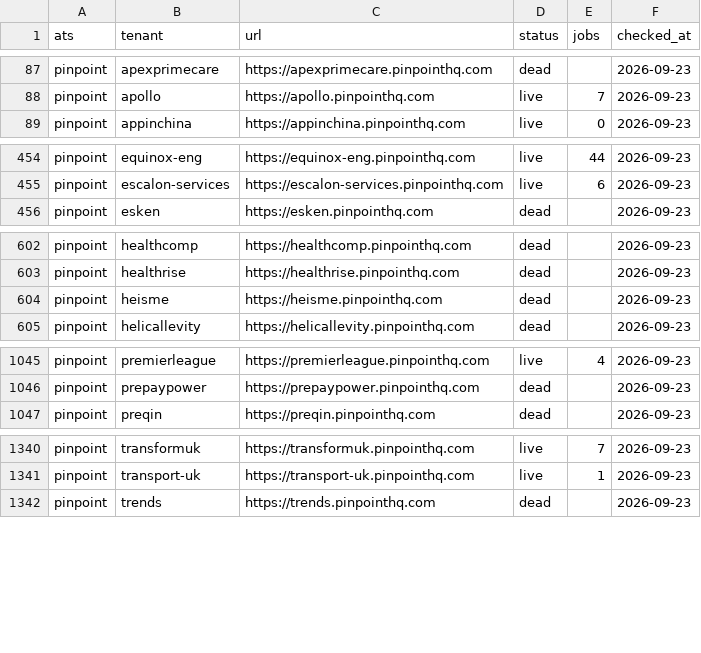
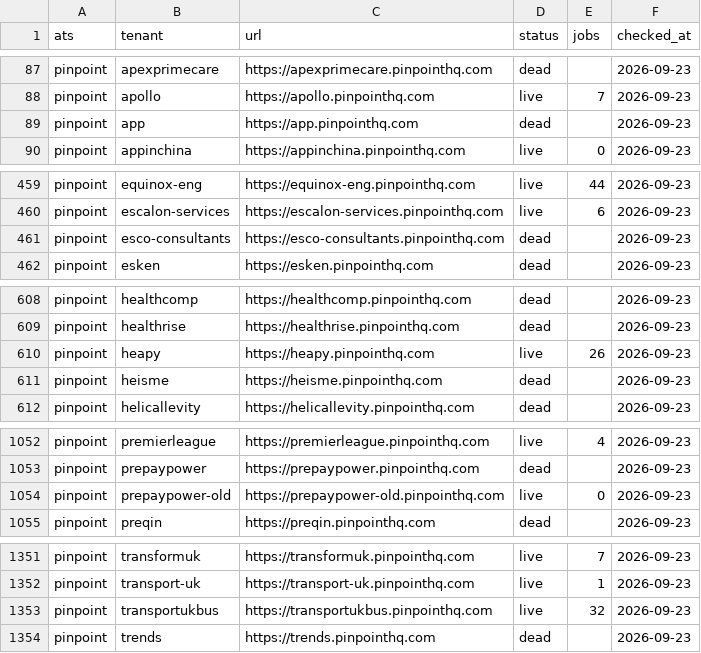
Before and after one commit to sarthakjain004/headstart, a CSV file: data/validate/liveness/pinpoint.csv, drawn as a sheet; only a part is shown, gaps mark what is left out; the diff covers the shown part only.

```diff
--- a/data/validate/liveness/pinpoint.csv
+++ b/data/validate/liveness/pinpoint.csv
@@ -88,2 +88,3 @@ pinpoint,apexprimecare,https://apexprimecare.pinpointhq.com,dead,,2026-09-23
 pinpoint,apollo,https://apollo.pinpointhq.com,live,7,2026-09-23
+pinpoint,app,https://app.pinpointhq.com,dead,,2026-09-23
 pinpoint,appinchina,https://appinchina.pinpointhq.com,live,0,2026-09-23
@@ -455,2 +460,3 @@ pinpoint,equinox-eng,https://equinox-eng.pinpointhq.com,live,44,2026-09-23
 pinpoint,escalon-services,https://escalon-services.pinpointhq.com,live,6,2026-09-23
+pinpoint,esco-consultants,https://esco-consultants.pinpointhq.com,dead,,2026-09-23
 pinpoint,esken,https://esken.pinpointhq.com,dead,,2026-09-23
@@ -603,2 +609,3 @@ pinpoint,healthcomp,https://healthcomp.pinpointhq.com,dead,,2026-09-23
 pinpoint,healthrise,https://healthrise.pinpointhq.com,dead,,2026-09-23
+pinpoint,heapy,https://heapy.pinpointhq.com,live,26,2026-09-23
 pinpoint,heisme,https://heisme.pinpointhq.com,dead,,2026-09-23
@@ -1046,2 +1053,3 @@ pinpoint,premierleague,https://premierleague.pinpointhq.com,live,4,2026-09-23
 pinpoint,prepaypower,https://prepaypower.pinpointhq.com,dead,,2026-09-23
+pinpoint,prepaypower-old,https://prepaypower-old.pinpointhq.com,live,0,2026-09-23
 pinpoint,preqin,https://preqin.pinpointhq.com,dead,,2026-09-23
@@ -1341,2 +1352,3 @@ pinpoint,transformuk,https://transformuk.pinpointhq.com,live,7,2026-09-23
 pinpoint,transport-uk,https://transport-uk.pinpointhq.com,live,1,2026-09-23
+pinpoint,transportukbus,https://transportukbus.pinpointhq.com,live,32,2026-09-23
 pinpoint,trends,https://trends.pinpointhq.com,dead,,2026-09-23
```
Also changed, not shown: 7 added rows elsewhere in this file, 5 other files.
